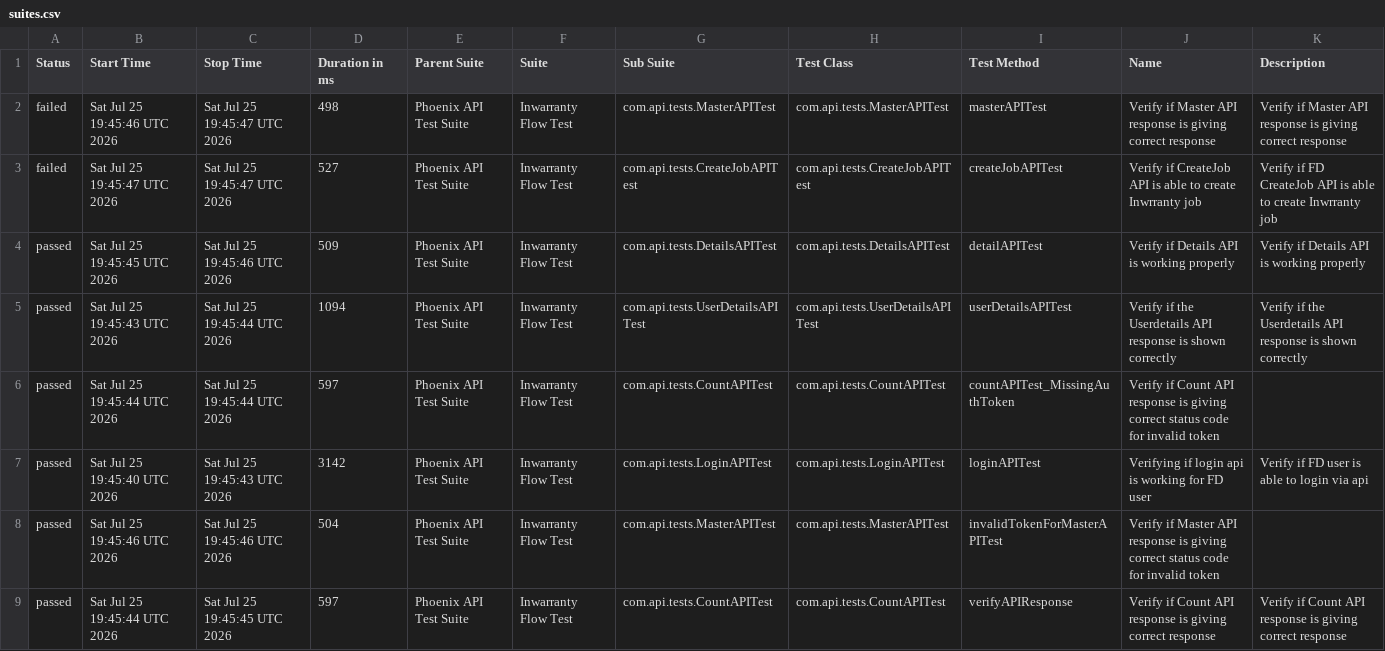
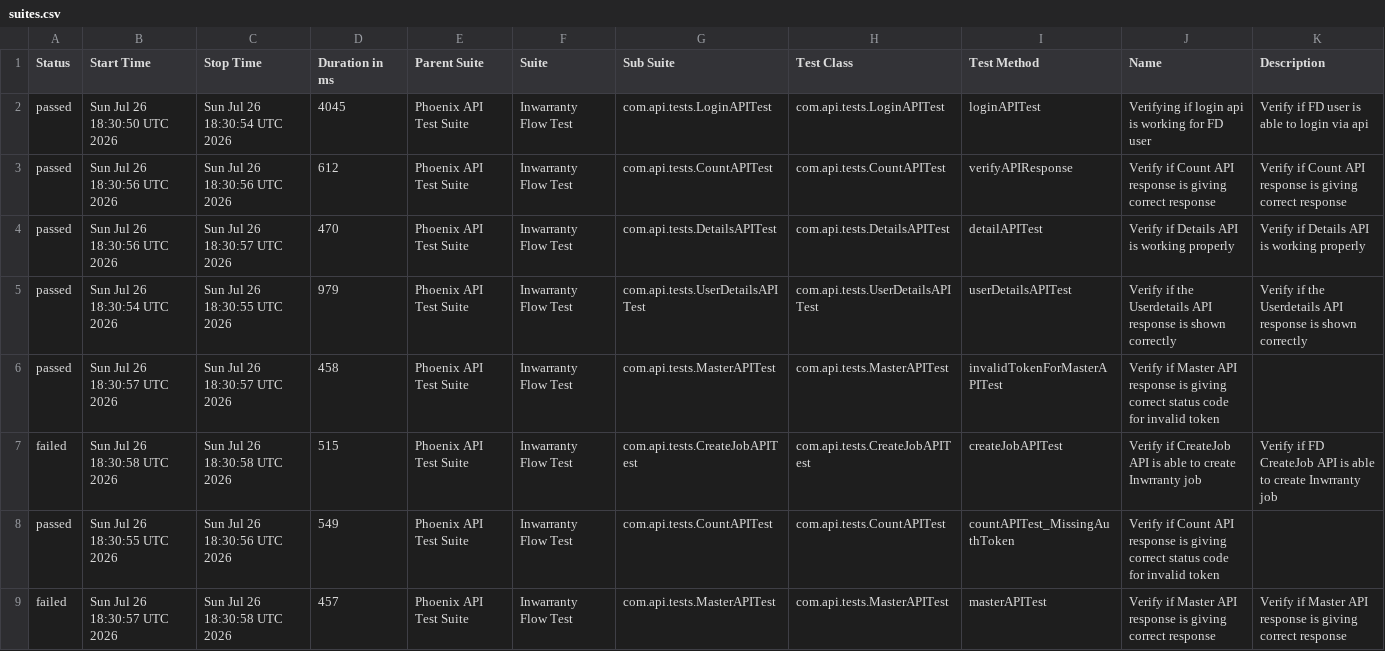
Before and after one commit to rounit/PhoenixTestAutomationFramework, a CSV file: data/suites.csv, drawn as a sheet.

```diff
--- a/data/suites.csv
+++ b/data/suites.csv
@@ -1,9 +1,9 @@
 "Status","Start Time","Stop Time","Duration in ms","Parent Suite","Suite","Sub Suite","Test Class","Test Method","Name","Description"
-"failed","Sat Jul 25 19:45:46 UTC 2026","Sat Jul 25 19:45:47 UTC 2026","498","Phoenix API Test Suite","Inwarranty Flow Test","com.api.tests.MasterAPITest","com.api.tests.MasterAPITest","masterAPITest","Verify if Master API response is giving correct response","Verify if Master API response is giving correct response"
-"failed","Sat Jul 25 19:45:47 UTC 2026","Sat Jul 25 19:45:47 UTC 2026","527","Phoenix API Test Suite","Inwarranty Flow Test","com.api.tests.CreateJobAPITest","com.api.tests.CreateJobAPITest","createJobAPITest","Verify if CreateJob API is able to create Inwrranty job","Verify if FD CreateJob API is able to create Inwrranty job"
-"passed","Sat Jul 25 19:45:45 UTC 2026","Sat Jul 25 19:45:46 UTC 2026","509","Phoenix API Test Suite","Inwarranty Flow Test","com.api.tests.DetailsAPITest","com.api.tests.DetailsAPITest","detailAPITest","Verify if Details API is working properly","Verify if Details API is working properly"
-"passed","Sat Jul 25 19:45:43 UTC 2026","Sat Jul 25 19:45:44 UTC 2026","1094","Phoenix API Test Suite","Inwarranty Flow Test","com.api.tests.UserDetailsAPITest","com.api.tests.UserDetailsAPITest","userDetailsAPITest","Verify if the Userdetails API response is shown correctly","Verify if the Userdetails API response is shown correctly"
-"passed","Sat Jul 25 19:45:44 UTC 2026","Sat Jul 25 19:45:44 UTC 2026","597","Phoenix API Test Suite","Inwarranty Flow Test","com.api.tests.CountAPITest","com.api.tests.CountAPITest","countAPITest_MissingAuthToken","Verify if Count API response is giving correct status code for invalid token",""
-"passed","Sat Jul 25 19:45:40 UTC 2026","Sat Jul 25 19:45:43 UTC 2026","3142","Phoenix API Test Suite","Inwarranty Flow Test","com.api.tests.LoginAPITest","com.api.tests.LoginAPITest","loginAPITest","Verifying if login api is working for FD user","Verify if FD user is able to login via api"
-"passed","Sat Jul 25 19:45:46 UTC 2026","Sat Jul 25 19:45:46 UTC 2026","504","Phoenix API Test Suite","Inwarranty Flow Test","com.api.tests.MasterAPITest","com.api.tests.MasterAPITest","invalidTokenForMasterAPITest","Verify if Master API response is giving correct status code for invalid token",""
-"passed","Sat Jul 25 19:45:44 UTC 2026","Sat Jul 25 19:45:45 UTC 2026","597","Phoenix API Test Suite","Inwarranty Flow Test","com.api.tests.CountAPITest","com.api.tests.CountAPITest","verifyAPIResponse","Verify if Count API response is giving correct response","Verify if Count API response is giving correct response"
+"passed","Sun Jul 26 18:30:50 UTC 2026","Sun Jul 26 18:30:54 UTC 2026","4045","Phoenix API Test Suite","Inwarranty Flow Test","com.api.tests.LoginAPITest","com.api.tests.LoginAPITest","loginAPITest","Verifying if login api is working for FD user","Verify if FD user is able to login via api"
+"passed","Sun Jul 26 18:30:56 UTC 2026","Sun Jul 26 18:30:56 UTC 2026","612","Phoenix API Test Suite","Inwarranty Flow Test","com.api.tests.CountAPITest","com.api.tests.CountAPITest","verifyAPIResponse","Verify if Count API response is giving correct response","Verify if Count API response is giving correct response"
+"passed","Sun Jul 26 18:30:56 UTC 2026","Sun Jul 26 18:30:57 UTC 2026","470","Phoenix API Test Suite","Inwarranty Flow Test","com.api.tests.DetailsAPITest","com.api.tests.DetailsAPITest","detailAPITest","Verify if Details API is working properly","Verify if Details API is working properly"
+"passed","Sun Jul 26 18:30:54 UTC 2026","Sun Jul 26 18:30:55 UTC 2026","979","Phoenix API Test Suite","Inwarranty Flow Test","com.api.tests.UserDetailsAPITest","com.api.tests.UserDetailsAPITest","userDetailsAPITest","Verify if the Userdetails API response is shown correctly","Verify if the Userdetails API response is shown correctly"
+"passed","Sun Jul 26 18:30:57 UTC 2026","Sun Jul 26 18:30:57 UTC 2026","458","Phoenix API Test Suite","Inwarranty Flow Test","com.api.tests.MasterAPITest","com.api.tests.MasterAPITest","invalidTokenForMasterAPITest","Verify if Master API response is giving correct status code for invalid token",""
+"failed","Sun Jul 26 18:30:58 UTC 2026","Sun Jul 26 18:30:58 UTC 2026","515","Phoenix API Test Suite","Inwarranty Flow Test","com.api.tests.CreateJobAPITest","com.api.tests.CreateJobAPITest","createJobAPITest","Verify if CreateJob API is able to create Inwrranty job","Verify if FD CreateJob API is able to create Inwrranty job"
+"passed","Sun Jul 26 18:30:55 UTC 2026","Sun Jul 26 18:30:56 UTC 2026","549","Phoenix API Test Suite","Inwarranty Flow Test","com.api.tests.CountAPITest","com.api.tests.CountAPITest","countAPITest_MissingAuthToken","Verify if Count API response is giving correct status code for invalid token",""
+"failed","Sun Jul 26 18:30:57 UTC 2026","Sun Jul 26 18:30:58 UTC 2026","457","Phoenix API Test Suite","Inwarranty Flow Test","com.api.tests.MasterAPITest","com.api.tests.MasterAPITest","masterAPITest","Verify if Master API response is giving correct response","Verify if Master API response is giving correct response"
```
Also changed, not shown: data/behaviors.csv, 51 other files.
